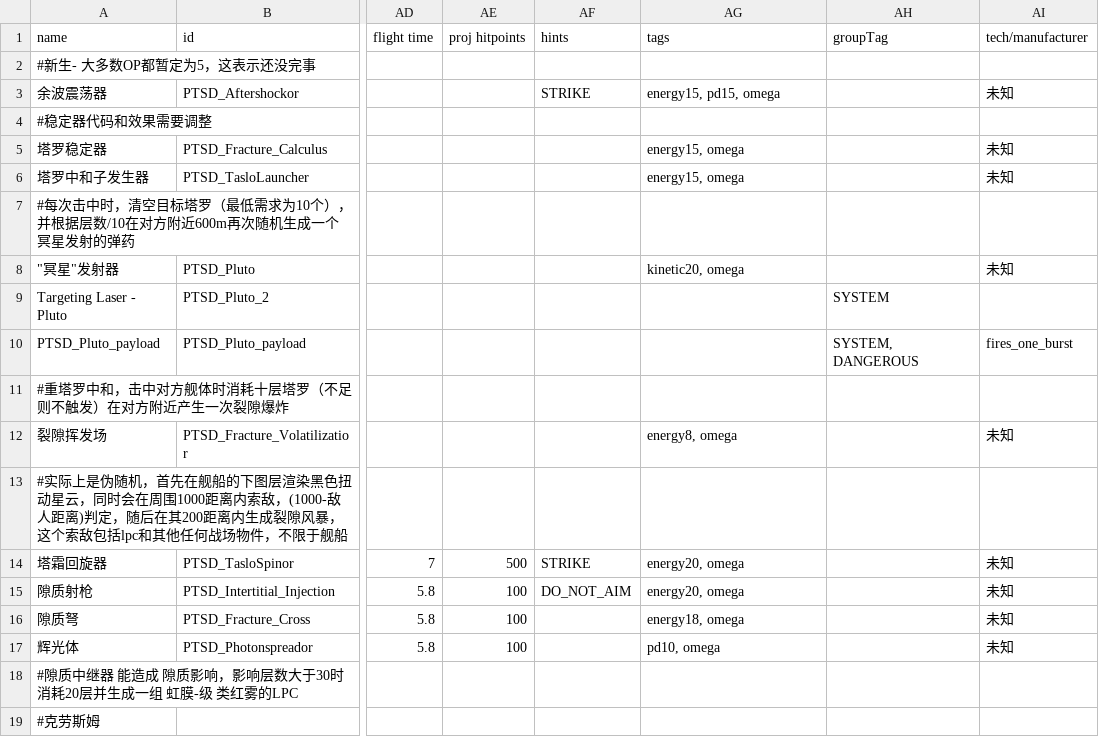
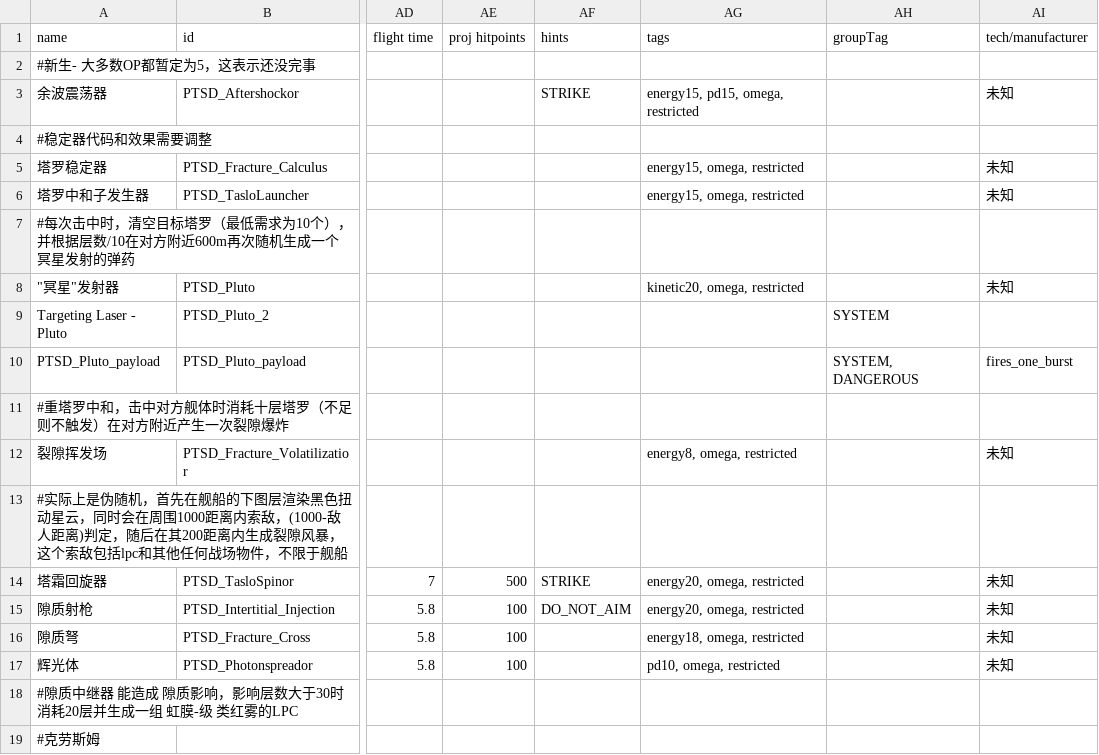
Before and after one commit to dilinganye/Omega-Psychasthenia, a CSV file: data/weapons/weapon_data.csv, drawn as a sheet; only a part is shown, gaps mark what is left out; the diff names each change by its address in the sheet, - before the commit and + after, or states it on an @@ line.

```diff
--- a/data/weapons/weapon_data.csv
+++ b/data/weapons/weapon_data.csv
-AG3 (tags): energy15, pd15, omega
+AG3 (tags): energy15, pd15, omega, restricted
-AG5:AG6 (tags): energy15, omega
+AG5:AG6 (tags): energy15, omega, restricted
-AG8 (tags): kinetic20, omega
+AG8 (tags): kinetic20, omega, restricted
-AG12 (tags): energy8, omega
+AG12 (tags): energy8, omega, restricted
-AG14:AG15 (tags): energy20, omega
+AG14:AG15 (tags): energy20, omega, restricted
-AG16 (tags): energy18, omega
+AG16 (tags): energy18, omega, restricted
-AG17 (tags): pd10, omega
+AG17 (tags): pd10, omega, restricted
```
Also changed, not shown: data/config/ptsdCSV/PTSD_crisis_news.csv, 35 other files.
